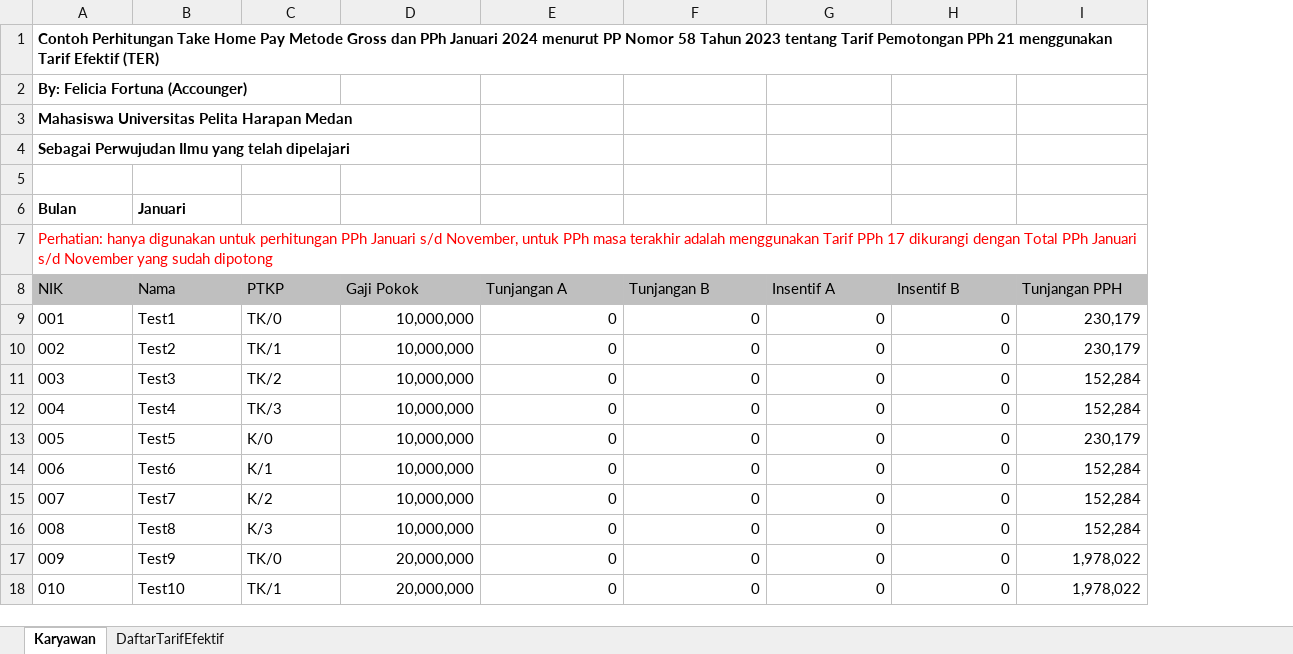
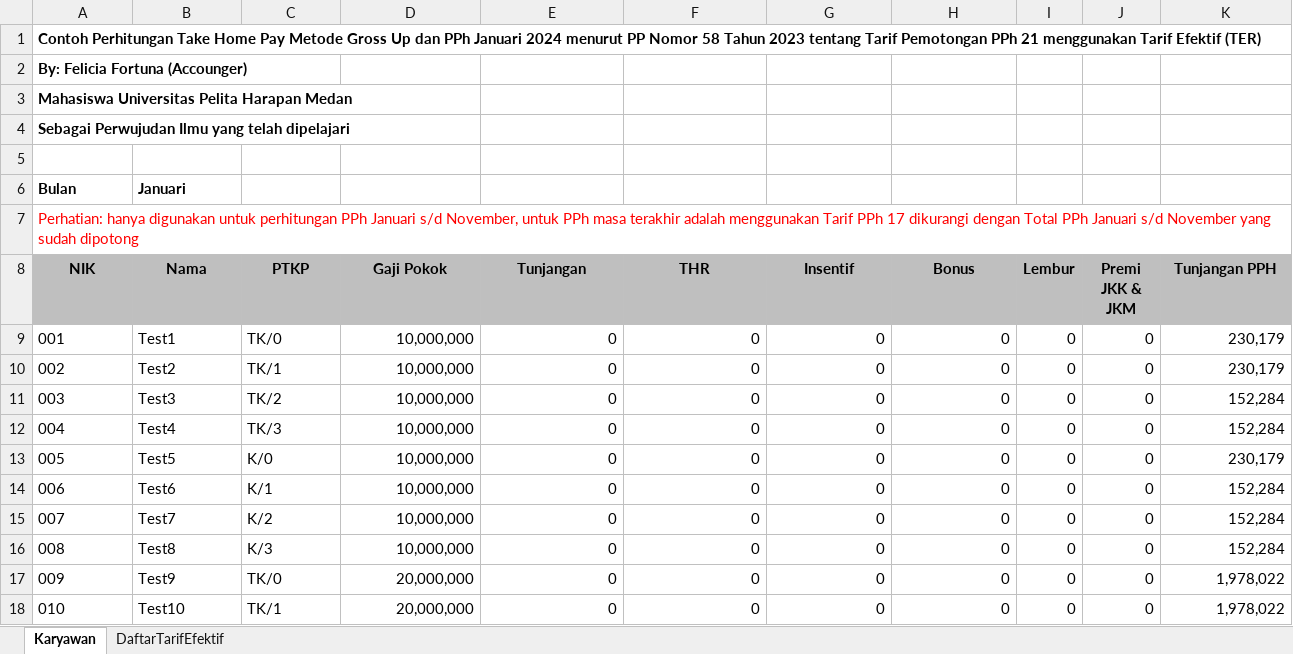
Before and after one commit to hendrasoewarno/ExcelPP58Tahun2023, an Excel workbook: TakeHomePayGrossUpPP58_2024.xlsx, sheet Karyawan, drawn as a sheet; only a part is shown; values as stored, in another font and other column widths than the file's, no borders; addresses are those after the commit; the diff covers the shown part only; the diff names each change by its address in the sheet, - before the commit and + after, or states it on an @@ line.

```diff
--- a/TakeHomePayGrossUpPP58_2024.xlsx (sheet Karyawan)
+++ b/TakeHomePayGrossUpPP58_2024.xlsx (sheet Karyawan)
+column I (Lembur), rows 9-18: all 0
+column J (Premi JKK & JKM), rows 9-18: all 0
-A1 (NIK): …Metode Gross dan PPh…
+A1 (NIK): …Metode Gross Up dan PPh…
@@ A8:H8 bold: off → on, alignment: left → center @@
-E8: Tunjangan A
+E8: Tunjangan
-F8: Tunjangan B
+F8: THR
-G8: Insentif A
+G8: Insentif
-H8: Insentif B
+H8: Bonus
@@ K8 bold: off → on, alignment: left → center @@
```
Also changed, not shown: cell formats elsewhere in this sheet, formulas that keep their value, TakeHomePayGrossPP58_2024.xlsx.
